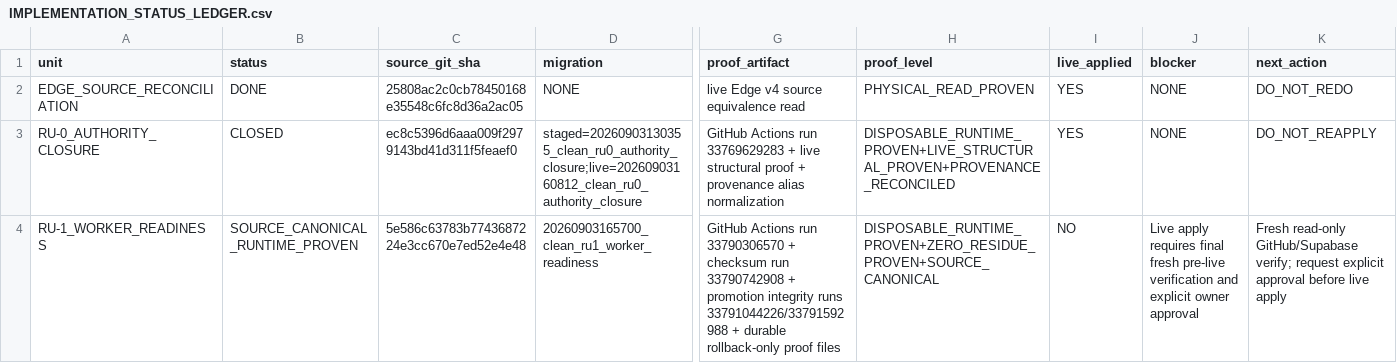
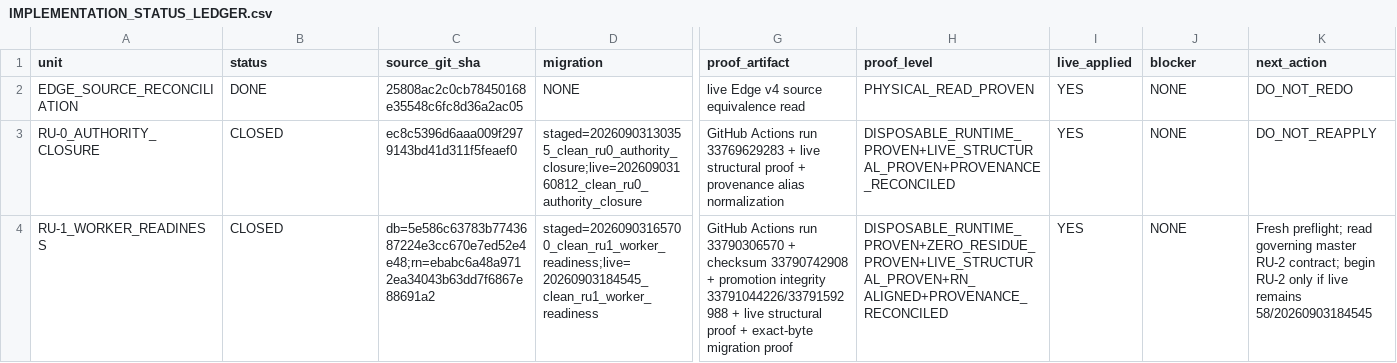
Before and after one commit to Uskoci1/USKOCI-CLEAN, a CSV file: docs/implementation/IMPLEMENTATION_STATUS_LEDGER.csv, drawn as a sheet; only a part is shown, gaps mark what is left out; the diff names each change by its address in the sheet, - before the commit and + after, or states it on an @@ line.

Commit message:
docs(implementation): mark RU-1 closed

```diff
--- a/docs/implementation/IMPLEMENTATION_STATUS_LEDGER.csv
+++ b/docs/implementation/IMPLEMENTATION_STATUS_LEDGER.csv
-B4 (status): SOURCE_CANONICAL_RUNTIME_PROVEN
+B4 (status): CLOSED
-C4 (source_git_sha): 5e586c63783b7743687224e3cc670e7ed52e4e48
+C4 (source_git_sha): db=5e586c63783b7743687224e3cc670e7ed52e4e48;rn=ebabc6a48a9712ea34043b63dd7f6867e88691a2
-D4 (migration): 20260903165700_clean_ru1_worker_readiness
+D4 (migration): staged=20260903165700_clean_ru1_worker_readiness;live=20260903184545_clean_ru1_worker_readiness
-G4 (proof_artifact): …+ checksum run 33790742908 + promotion integrity runs 33791044226/33791592988 + durable rollback-only proof files
+G4 (proof_artifact): …+ checksum 33790742908 + promotion integrity 33791044226/33791592988 + live structural proof + exact-byte migration proof
-H4 (proof_level): DISPOSABLE_RUNTIME_PROVEN+ZERO_RESIDUE_PROVEN+SOURCE_CANONICAL
+H4 (proof_level): DISPOSABLE_RUNTIME_PROVEN+ZERO_RESIDUE_PROVEN+LIVE_STRUCTURAL_PROVEN+RN_ALIGNED+PROVENANCE_RECONCILED
-I4 (live_applied): NO
+I4 (live_applied): YES
-J4 (blocker): Live apply requires final fresh pre-live verification and explicit owner approval
+J4 (blocker): NONE
-K4 (next_action): Fresh read-only GitHub/Supabase verify; request explicit approval before live apply
+K4 (next_action): Fresh preflight; read governing master RU-2 contract; begin RU-2 only if live remains 58/20260903184545
```
